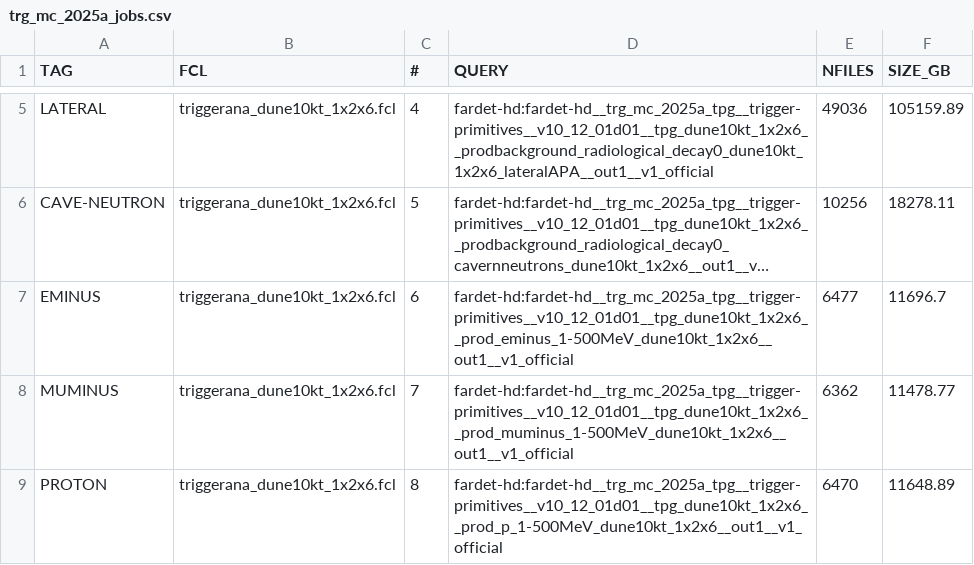
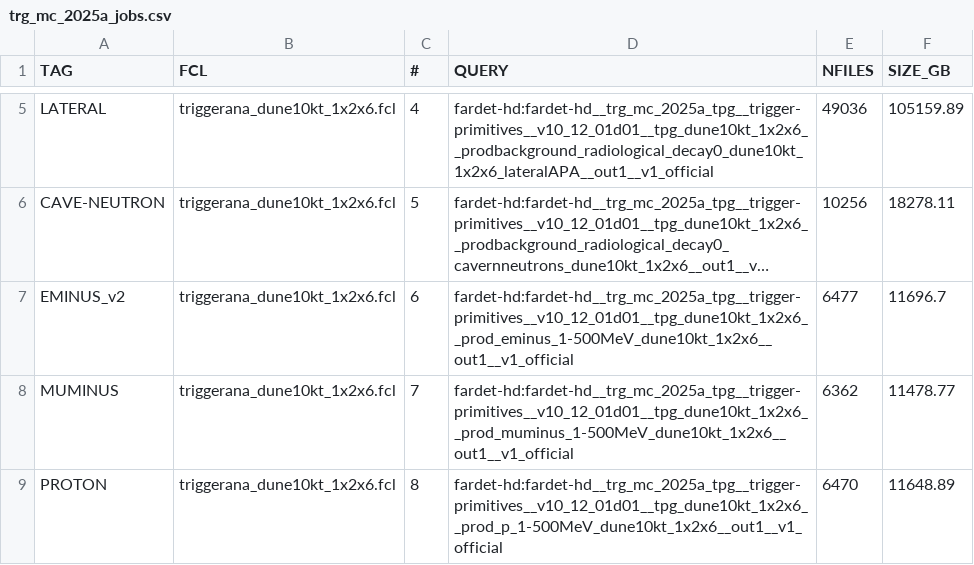
Before and after one commit to DUNE/merge-utils, a CSV file: config/trg_mc_2025a/trg_mc_2025a_jobs.csv, drawn as a sheet; only a part is shown, gaps mark what is left out; long unchanged cells end in …; the diff names each change by its address in the sheet, - before the commit and + after, or states it on an @@ line.

```diff
--- a/config/trg_mc_2025a/trg_mc_2025a_jobs.csv
+++ b/config/trg_mc_2025a/trg_mc_2025a_jobs.csv
-A7 (TAG): EMINUS
+A7 (TAG): EMINUS_v2
```
Also changed, not shown: 5 other files.
